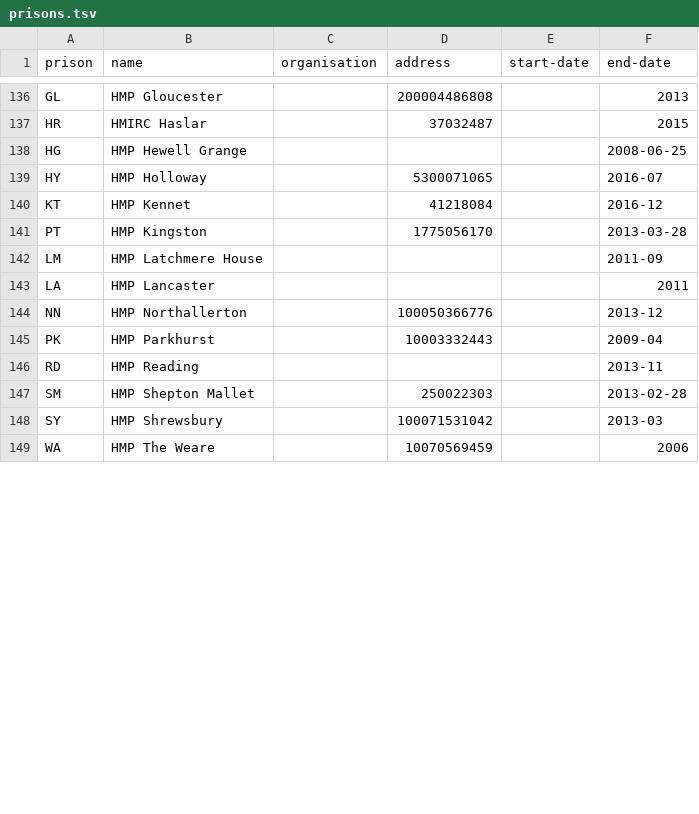
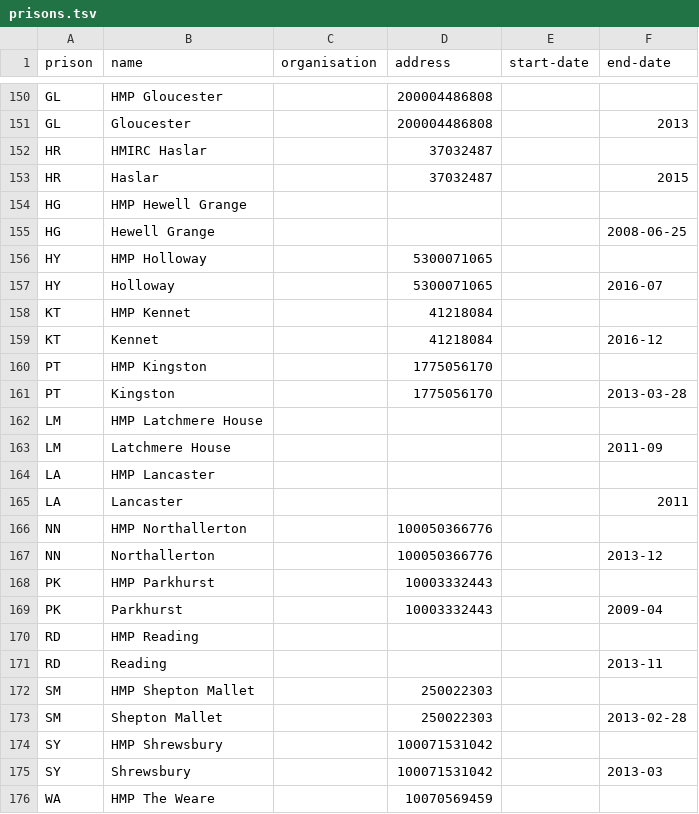
Before and after one commit to symroe/prison-estate-data, a TSV file: data/discovery/prison/prisons.tsv, drawn as a sheet; only a part is shown, gaps mark what is left out; addresses are those after the commit; the diff covers the shown part only; the diff names each change by its address in the sheet, - before the commit and + after, or states it on an @@ line.

```diff
--- a/data/discovery/prison/prisons.tsv
+++ b/data/discovery/prison/prisons.tsv
-F150 (end-date): 2013
+F150 (end-date): (empty)
+row 151: GL | Gloucester |  | 200004486808 |  | 2013
-F152 (end-date): 2015
+F152 (end-date): (empty)
+row 153: HR | Haslar |  | 37032487 |  | 2015
-F154 (end-date): 2008-06-25
+F154 (end-date): (empty)
+row 155: HG | Hewell Grange |  |  |  | 2008-06-25
-F156 (end-date): 2016-07
+F156 (end-date): (empty)
+row 157: HY | Holloway |  | 5300071065 |  | 2016-07
-F158 (end-date): 2016-12
+F158 (end-date): (empty)
+row 159: KT | Kennet |  | 41218084 |  | 2016-12
-F160 (end-date): 2013-03-28
+F160 (end-date): (empty)
+row 161: PT | Kingston |  | 1775056170 |  | 2013-03-28
-F162 (end-date): 2011-09
+F162 (end-date): (empty)
+row 163: LM | Latchmere House |  |  |  | 2011-09
-F164 (end-date): 2011
+F164 (end-date): (empty)
+row 165: LA | Lancaster |  |  |  | 2011
-F166 (end-date): 2013-12
+F166 (end-date): (empty)
+row 167: NN | Northallerton |  | 100050366776 |  | 2013-12
-F168 (end-date): 2009-04
+F168 (end-date): (empty)
+row 169: PK | Parkhurst |  | 10003332443 |  | 2009-04
-F170 (end-date): 2013-11
+F170 (end-date): (empty)
+row 171: RD | Reading |  |  |  | 2013-11
-F172 (end-date): 2013-02-28
+F172 (end-date): (empty)
+row 173: SM | Shepton Mallet |  | 250022303 |  | 2013-02-28
-F174 (end-date): 2013-03
+F174 (end-date): (empty)
+row 175: SY | Shrewsbury |  | 100071531042 |  | 2013-03
-F176 (end-date): 2006
+F176 (end-date): (empty)
```
Also changed, not shown: 17 added rows and 16 edited cells elsewhere in this file, 1 other file.
